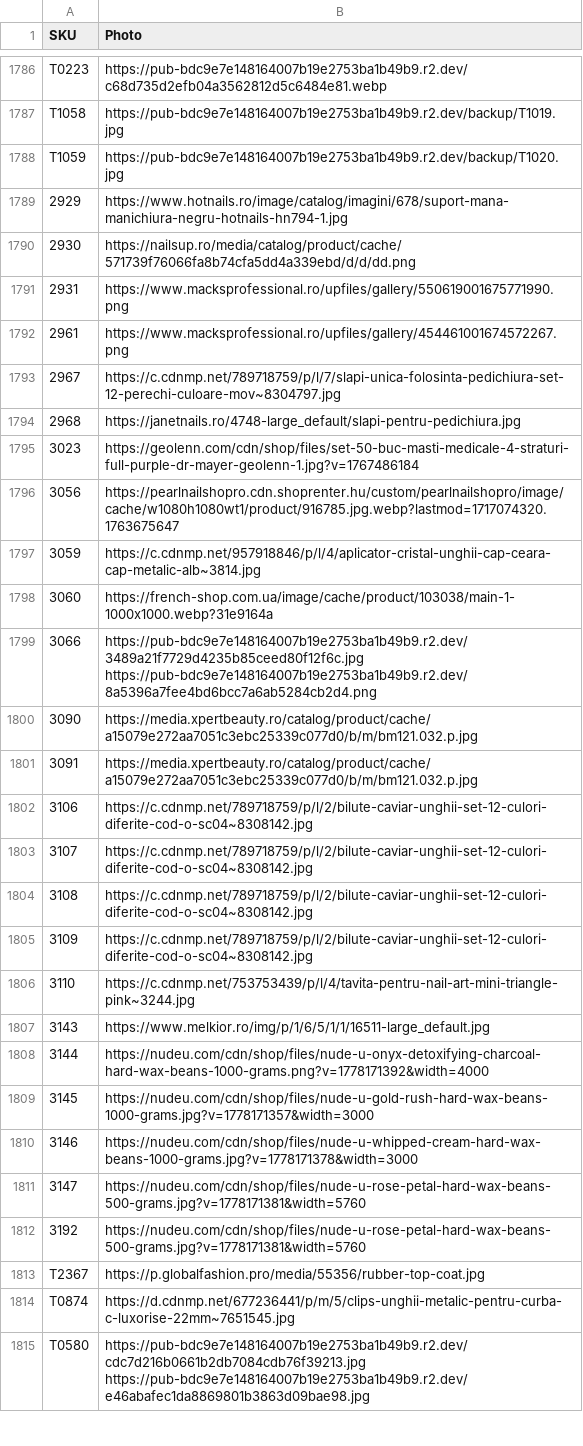
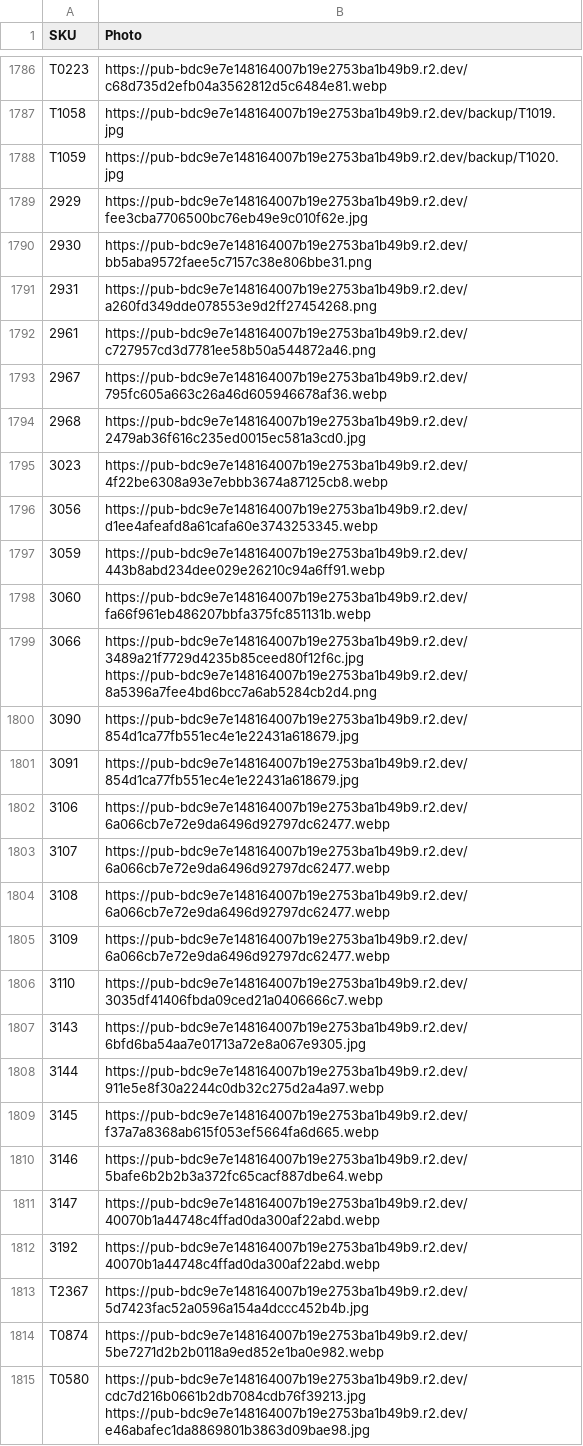
Before and after one commit to Delewer/nailmania, a CSV file: photos.csv, drawn as a sheet; only a part is shown, gaps mark what is left out; the diff covers the shown part only.

```diff
--- a/photos.csv
+++ b/photos.csv
@@ -1788,28 +1788,28 @@
 "T1059","https://pub-bdc9e7e148164007b19e2753ba1b49b9.r2.dev/backup/T1020.jpg"
-"2929","https://www.hotnails.ro/image/catalog/imagini/678/suport-mana-manichiura-negru-hotnails-hn794-1.jpg"
-"2930","https://nailsup.ro/media/catalog/product/cache/571739f76066fa8b74cfa5dd4a339ebd/d/d/dd.png"
-"2931","https://www.macksprofessional.ro/upfiles/gallery/550619001675771990.png"
-"2961","https://www.macksprofessional.ro/upfiles/gallery/454461001674572267.png"
-"2967","https://c.cdnmp.net/789718759/p/l/7/slapi-unica-folosinta-pedichiura-set-12-perechi-culoare-mov~8304797.jpg"
-"2968","https://janetnails.ro/4748-large_default/slapi-pentru-pedichiura.jpg"
-"3023","https://geolenn.com/cdn/shop/files/set-50-buc-masti-medicale-4-straturi-full-purple-dr-mayer-geolenn-1.jpg?v=1767486184"
-"3056","https://pearlnailshopro.cdn.shoprenter.hu/custom/pearlnailshopro/image/cache/w1080h1080wt1/product/916785.jpg.webp?lastmod=1717074320.1763675647"
-"3059","https://c.cdnmp.net/957918846/p/l/4/aplicator-cristal-unghii-cap-ceara-cap-metalic-alb~3814.jpg"
-"3060","https://french-shop.com.ua/image/cache/product/103038/main-1-1000x1000.webp?31e9164a"
+"2929","https://pub-bdc9e7e148164007b19e2753ba1b49b9.r2.dev/fee3cba7706500bc76eb49e9c010f62e.jpg"
+"2930","https://pub-bdc9e7e148164007b19e2753ba1b49b9.r2.dev/bb5aba9572faee5c7157c38e806bbe31.png"
+"2931","https://pub-bdc9e7e148164007b19e2753ba1b49b9.r2.dev/a260fd349dde078553e9d2ff27454268.png"
+"2961","https://pub-bdc9e7e148164007b19e2753ba1b49b9.r2.dev/c727957cd3d7781ee58b50a544872a46.png"
+"2967","https://pub-bdc9e7e148164007b19e2753ba1b49b9.r2.dev/795fc605a663c26a46d605946678af36.webp"
+"2968","https://pub-bdc9e7e148164007b19e2753ba1b49b9.r2.dev/2479ab36f616c235ed0015ec581a3cd0.jpg"
+"3023","https://pub-bdc9e7e148164007b19e2753ba1b49b9.r2.dev/4f22be6308a93e7ebbb3674a87125cb8.webp"
+"3056","https://pub-bdc9e7e148164007b19e2753ba1b49b9.r2.dev/d1ee4afeafd8a61cafa60e3743253345.webp"
+"3059","https://pub-bdc9e7e148164007b19e2753ba1b49b9.r2.dev/443b8abd234dee029e26210c94a6ff91.webp"
+"3060","https://pub-bdc9e7e148164007b19e2753ba1b49b9.r2.dev/fa66f961eb486207bbfa375fc851131b.webp"
 "3066","https://pub-bdc9e7e148164007b19e2753ba1b49b9.r2.dev/3489a21f7729d4235b85ceed80f12f6c.jpg https://pub-bdc9e7e148164007b19e2753ba1b49b9.r2.dev/8a5396a7fee4bd6bcc7a6ab5284cb2d4.png"
-"3090","https://media.xpertbeauty.ro/catalog/product/cache/a15079e272aa7051c3ebc25339c077d0/b/m/bm121.032.p.jpg"
-"3091","https://media.xpertbeauty.ro/catalog/product/cache/a15079e272aa7051c3ebc25339c077d0/b/m/bm121.032.p.jpg"
-"3106","https://c.cdnmp.net/789718759/p/l/2/bilute-caviar-unghii-set-12-culori-diferite-cod-o-sc04~8308142.jpg"
-"3107","https://c.cdnmp.net/789718759/p/l/2/bilute-caviar-unghii-set-12-culori-diferite-cod-o-sc04~8308142.jpg"
-"3108","https://c.cdnmp.net/789718759/p/l/2/bilute-caviar-unghii-set-12-culori-diferite-cod-o-sc04~8308142.jpg"
-"3109","https://c.cdnmp.net/789718759/p/l/2/bilute-caviar-unghii-set-12-culori-diferite-cod-o-sc04~8308142.jpg"
-"3110","https://c.cdnmp.net/753753439/p/l/4/tavita-pentru-nail-art-mini-triangle-pink~3244.jpg"
-"3143","https://www.melkior.ro/img/p/1/6/5/1/1/16511-large_default.jpg"
-"3144","https://nudeu.com/cdn/shop/files/nude-u-onyx-detoxifying-charcoal-hard-wax-beans-1000-grams.png?v=1778171392&width=4000"
-"3145","https://nudeu.com/cdn/shop/files/nude-u-gold-rush-hard-wax-beans-1000-grams.jpg?v=1778171357&width=3000"
-"3146","https://nudeu.com/cdn/shop/files/nude-u-whipped-cream-hard-wax-beans-1000-grams.jpg?v=1778171378&width=3000"
-"3147","https://nudeu.com/cdn/shop/files/nude-u-rose-petal-hard-wax-beans-500-grams.jpg?v=1778171381&width=5760"
-"3192","https://nudeu.com/cdn/shop/files/nude-u-rose-petal-hard-wax-beans-500-grams.jpg?v=1778171381&width=5760"
-"T2367","https://p.globalfashion.pro/media/55356/rubber-top-coat.jpg"
-"T0874","https://d.cdnmp.net/677236441/p/m/5/clips-unghii-metalic-pentru-curba-c-luxorise-22mm~7651545.jpg"
+"3090","https://pub-bdc9e7e148164007b19e2753ba1b49b9.r2.dev/854d1ca77fb551ec4e1e22431a618679.jpg"
+"3091","https://pub-bdc9e7e148164007b19e2753ba1b49b9.r2.dev/854d1ca77fb551ec4e1e22431a618679.jpg"
+"3106","https://pub-bdc9e7e148164007b19e2753ba1b49b9.r2.dev/6a066cb7e72e9da6496d92797dc62477.webp"
+"3107","https://pub-bdc9e7e148164007b19e2753ba1b49b9.r2.dev/6a066cb7e72e9da6496d92797dc62477.webp"
+"3108","https://pub-bdc9e7e148164007b19e2753ba1b49b9.r2.dev/6a066cb7e72e9da6496d92797dc62477.webp"
+"3109","https://pub-bdc9e7e148164007b19e2753ba1b49b9.r2.dev/6a066cb7e72e9da6496d92797dc62477.webp"
+"3110","https://pub-bdc9e7e148164007b19e2753ba1b49b9.r2.dev/3035df41406fbda09ced21a0406666c7.webp"
+"3143","https://pub-bdc9e7e148164007b19e2753ba1b49b9.r2.dev/6bfd6ba54aa7e01713a72e8a067e9305.jpg"
+"3144","https://pub-bdc9e7e148164007b19e2753ba1b49b9.r2.dev/911e5e8f30a2244c0db32c275d2a4a97.webp"
+"3145","https://pub-bdc9e7e148164007b19e2753ba1b49b9.r2.dev/f37a7a8368ab615f053ef5664fa6d665.webp"
+"3146","https://pub-bdc9e7e148164007b19e2753ba1b49b9.r2.dev/5bafe6b2b2b3a372fc65cacf887dbe64.webp"
+"3147","https://pub-bdc9e7e148164007b19e2753ba1b49b9.r2.dev/40070b1a44748c4ffad0da300af22abd.webp"
+"3192","https://pub-bdc9e7e148164007b19e2753ba1b49b9.r2.dev/40070b1a44748c4ffad0da300af22abd.webp"
+"T2367","https://pub-bdc9e7e148164007b19e2753ba1b49b9.r2.dev/5d7423fac52a0596a154a4dccc452b4b.jpg"
+"T0874","https://pub-bdc9e7e148164007b19e2753ba1b49b9.r2.dev/5be7271d2b2b0118a9ed852e1ba0e982.webp"
 "T0580","https://pub-bdc9e7e148164007b19e2753ba1b49b9.r2.dev/cdc7d216b0661b2db7084cdb76f39213.jpg https://pub-bdc9e7e148164007b19e2753ba1b49b9.r2.dev/e46abafec1da8869801b3863d09bae98.jpg"
```
Also changed, not shown: 23 edited cells elsewhere in this file, 1 other file.
